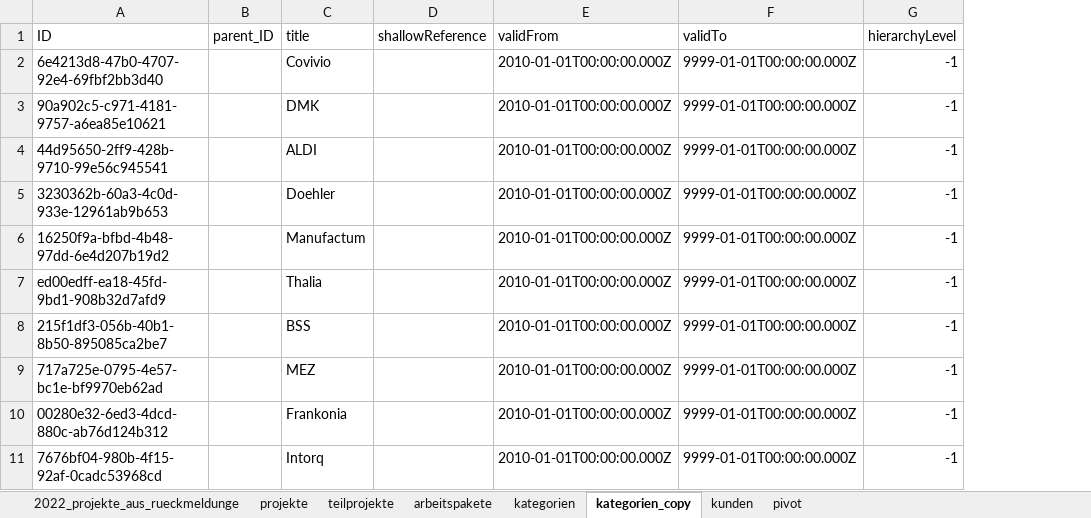
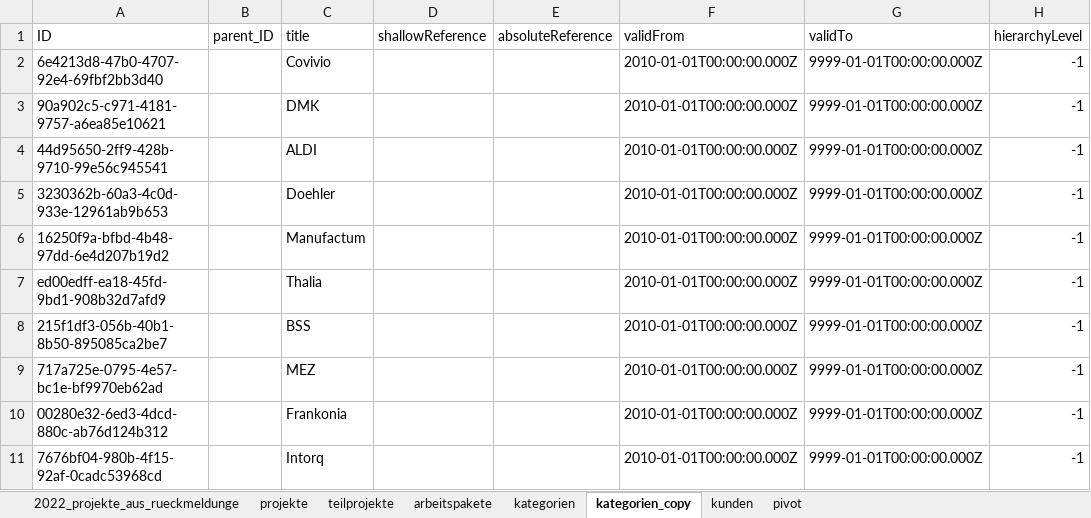
Before and after one commit to iot-gmbh/backend-json-model, an Excel workbook: db/data_migration/2022_projekte_aus_rueckmeldungen.xlsx, sheet kategorien_copy, drawn as a sheet; only a part is shown; values as stored, in another font and other column widths than the file's, no borders; the diff names each change by its address in the sheet, - before the commit and + after, or states it on an @@ line.

Commit message:
data: add references

```diff
--- a/db/data_migration/2022_projekte_aus_rueckmeldungen.xlsx (sheet kategorien_copy)
+++ b/db/data_migration/2022_projekte_aus_rueckmeldungen.xlsx (sheet kategorien_copy)
+column E (absoluteReference), empty
```
Also changed, not shown: 4 other files.
